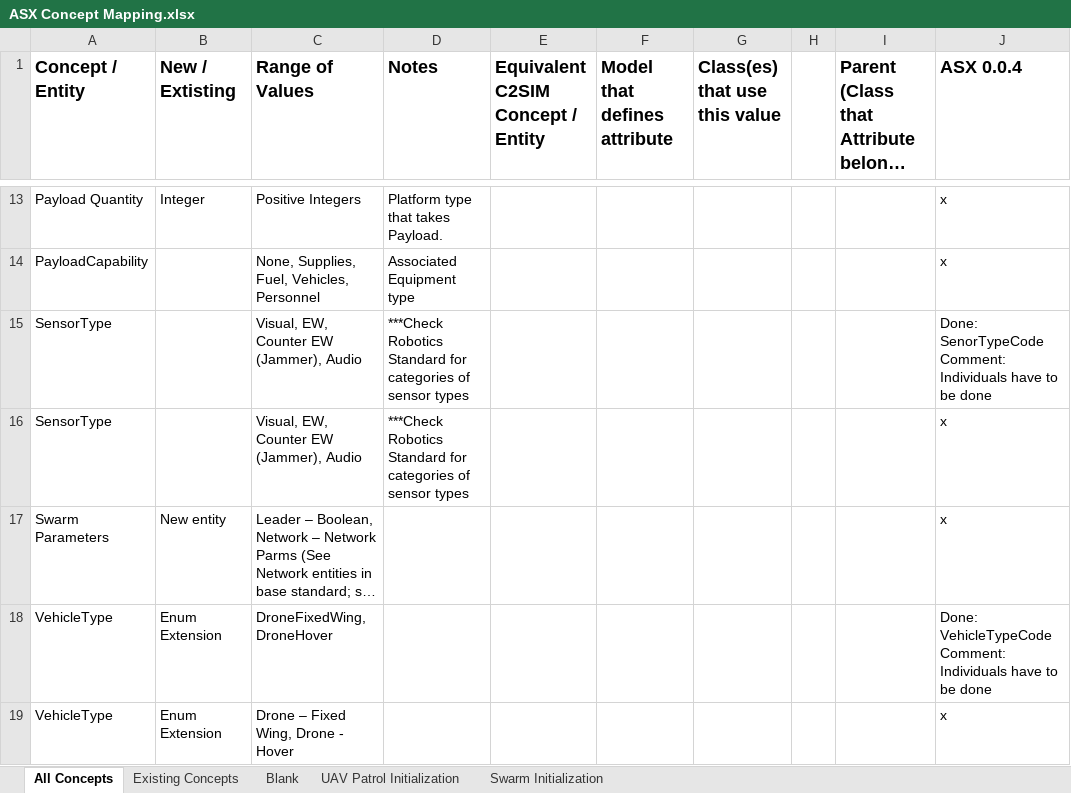
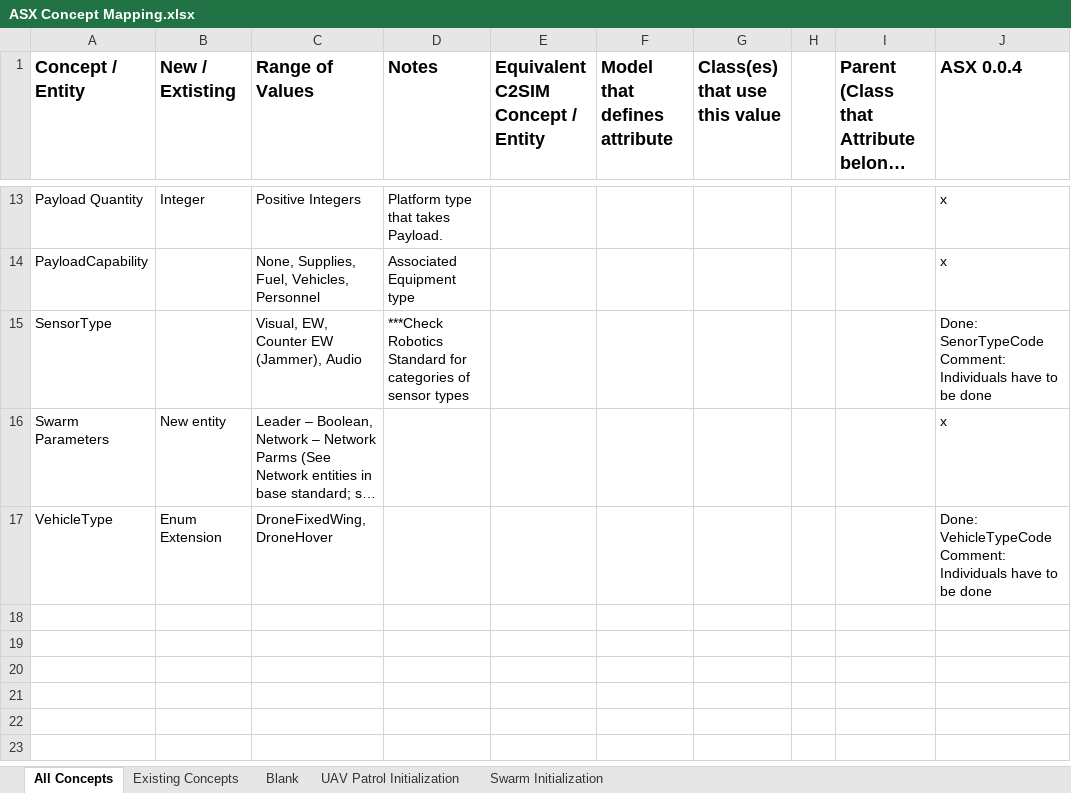
Before and after one commit to hyssostech/C2SIMArtifacts, an Excel workbook: Subgroups/ASX/Proposed Extension Working Materials/ASX Concept Mapping.xlsx, sheet All Concepts, drawn as a sheet; only a part is shown, gaps mark what is left out; long unchanged cells end in …; values as stored, in another font and other column widths than the file's, no borders; the diff names each change by its address in the sheet, - before the commit and + after, or states it on an @@ line.

```diff
--- a/Subgroups/ASX/Proposed Extension Working Materials/ASX Concept Mapping.xlsx (sheet All Concepts)
+++ b/Subgroups/ASX/Proposed Extension Working Materials/ASX Concept Mapping.xlsx (sheet All Concepts)
-row 16: SensorType |  | Visual, EW, Counter EW (Jammer), Audio | ***Check Robotics Standard for categories of sensor types |  |  |  |  |  | x
-row 19: VehicleType | Enum Extension | Drone – Fixed Wing, Drone - Hover |  |  |  |  |  |  | x
```
Also changed, not shown: 4 other files.
